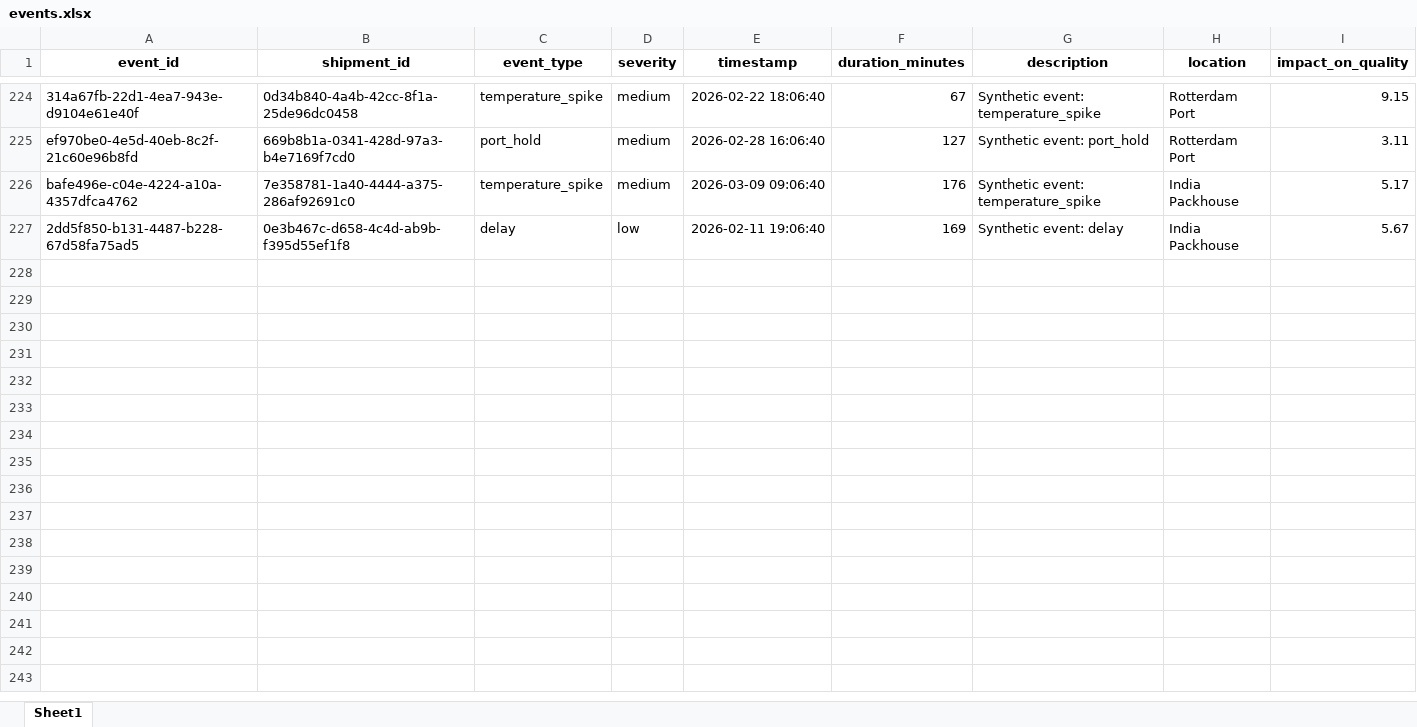
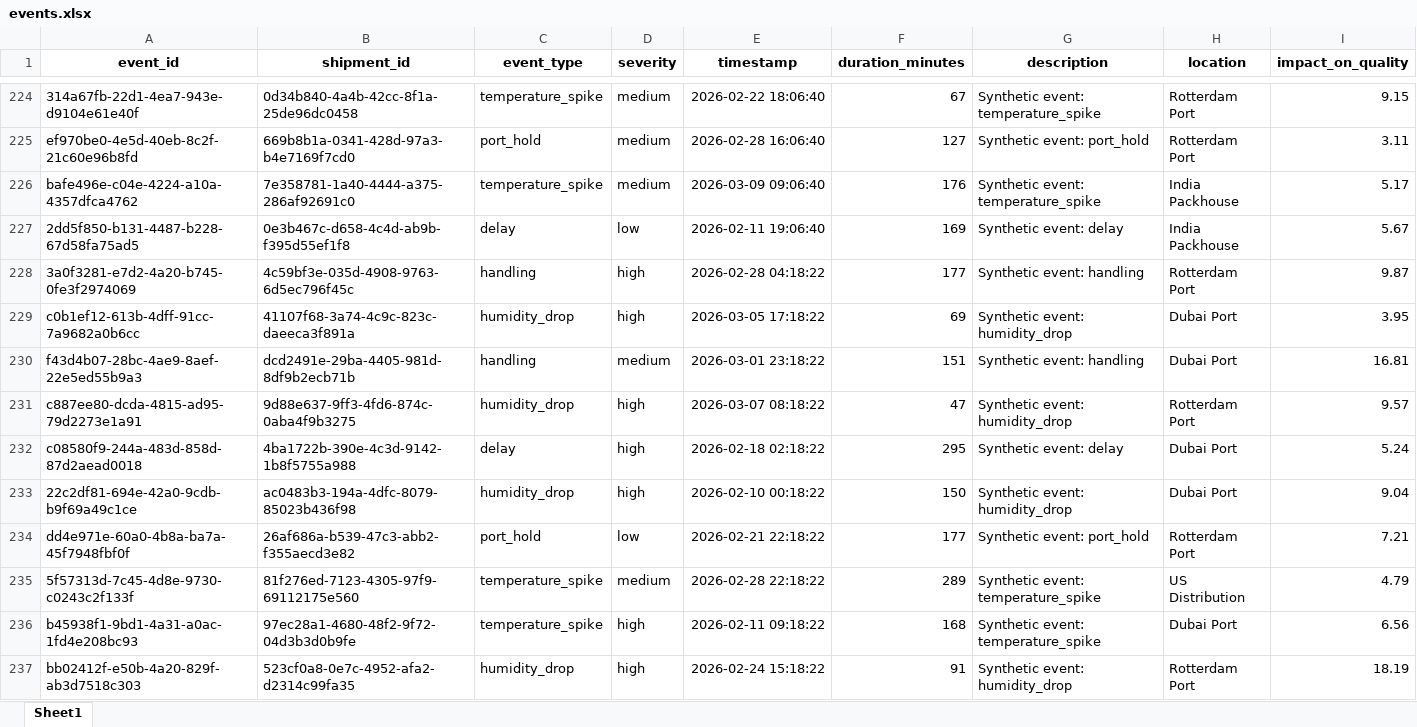
Before and after one commit to KavyaKunchaparthi/cold-chain-data-generator, an Excel workbook: events.xlsx, sheet Sheet1, drawn as a sheet; only a part is shown, gaps mark what is left out; values as stored, in another font and other column widths than the file's, no borders; the diff covers the shown part only; the diff names each change by its address in the sheet, - before the commit and + after, or states it on an @@ line.

```diff
--- a/events.xlsx (sheet Sheet1)
+++ b/events.xlsx (sheet Sheet1)
+row 228: 3a0f3281-e7d2-4a20-b745-0fe3f2974069 | 4c59bf3e-035d-4908-9763-6d5ec796f45c | handling | high | 2026-02-28 04:18:22 | 177 | Synthetic event: handling | Rotterdam Port | 9.87
+row 229: c0b1ef12-613b-4dff-91cc-7a9682a0b6cc | 41107f68-3a74-4c9c-823c-daeeca3f891a | humidity_drop | high | 2026-03-05 17:18:22 | 69 | Synthetic event: humidity_drop | Dubai Port | 3.95
+row 230: f43d4b07-28bc-4ae9-8aef-22e5ed55b9a3 | dcd2491e-29ba-4405-981d-8df9b2ecb71b | handling | medium | 2026-03-01 23:18:22 | 151 | Synthetic event: handling | Dubai Port | 16.81
+row 231: c887ee80-dcda-4815-ad95-79d2273e1a91 | 9d88e637-9ff3-4fd6-874c-0aba4f9b3275 | humidity_drop | high | 2026-03-07 08:18:22 | 47 | Synthetic event: humidity_drop | Rotterdam Port | 9.57
+row 232: c08580f9-244a-483d-858d-87d2aead0018 | 4ba1722b-390e-4c3d-9142-1b8f5755a988 | delay | high | 2026-02-18 02:18:22 | 295 | Synthetic event: delay | Dubai Port | 5.24
+row 233: 22c2df81-694e-42a0-9cdb-b9f69a49c1ce | ac0483b3-194a-4dfc-8079-85023b436f98 | humidity_drop | high | 2026-02-10 00:18:22 | 150 | Synthetic event: humidity_drop | Dubai Port | 9.04
+row 234: dd4e971e-60a0-4b8a-ba7a-45f7948fbf0f | 26af686a-b539-47c3-abb2-f355aecd3e82 | port_hold | low | 2026-02-21 22:18:22 | 177 | Synthetic event: port_hold | Rotterdam Port | 7.21
+row 235: 5f57313d-7c45-4d8e-9730-c0243c2f133f | 81f276ed-7123-4305-97f9-69112175e560 | temperature_spike | medium | 2026-02-28 22:18:22 | 289 | Synthetic event: temperature_spike | US Distribution | 4.79
+row 236: b45938f1-9bd1-4a31-a0ac-1fd4e208bc93 | 97ec28a1-4680-48f2-9f72-04d3b3d0b9fe | temperature_spike | high | 2026-02-11 09:18:22 | 168 | Synthetic event: temperature_spike | Dubai Port | 6.56
+row 237: bb02412f-e50b-4a20-829f-ab3d7518c303 | 523cf0a8-0e7c-4952-afa2-d2314c99fa35 | humidity_drop | high | 2026-02-24 15:18:22 | 91 | Synthetic event: humidity_drop | Rotterdam Port | 18.19
```
Also changed, not shown: 9 added rows elsewhere in this sheet, decision_log.xlsx, products_master.xlsx, 4 other files.
